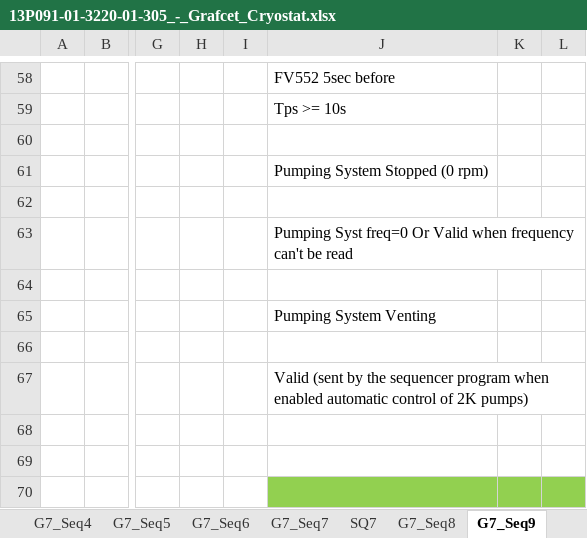
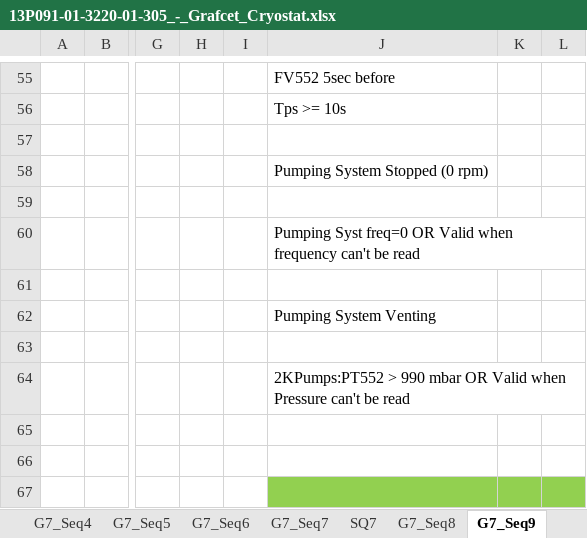
Before and after one commit to freia-lab/e3-hnoss, an Excel workbook: doc/13P091-01-3220-01-305_-_Grafcet_Cryostat.xlsx, sheet G7_Seq9, drawn as a sheet; only a part is shown, gaps mark what is left out; values as stored, in another font and other column widths than the file's, no borders; charts and pictures not drawn; addresses are those after the commit; the diff covers the shown part only; the diff names each change by its address in the sheet, - before the commit and + after, or states it on an @@ line.

```diff
--- a/doc/13P091-01-3220-01-305_-_Grafcet_Cryostat.xlsx (sheet G7_Seq9)
+++ b/doc/13P091-01-3220-01-305_-_Grafcet_Cryostat.xlsx (sheet G7_Seq9)
-J60: …Syst freq=0 Or Valid when…
+J60: …Syst freq=0 OR Valid when…
-J64: Valid (sent by the sequencer program when enabled automatic control of 2K pumps)
+J64: 2KPumps:PT552 > 990 mbar OR Valid when Pressure can't be read
```
Also changed, not shown: 1 added row, 4 removed rows and 4 edited cells elsewhere in this sheet, charts or pictures, doc/EPICS_dialog_V133.xlsx, 8 other files.
